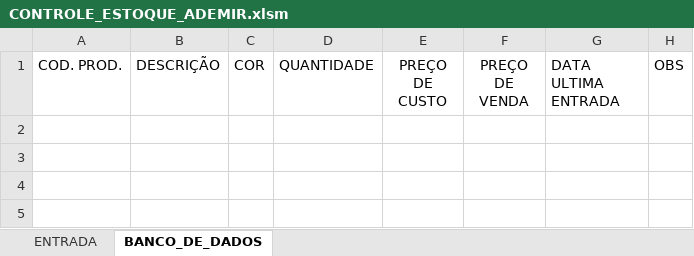
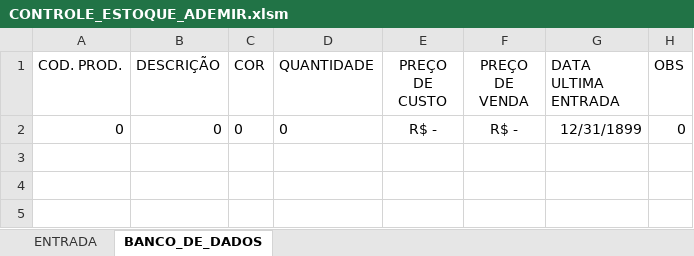
Before and after one commit to Gabriel0846/CodigosVBA, an Excel workbook: ADEMIR/CONTROLE_ESTOQUE_ADEMIR.xlsm, sheet BANCO_DE_DADOS, drawn as a sheet; only a part is shown; the shorter side is filled out with more unchanged rows; values as stored, in another font and other column widths than the file's, no borders; the diff names each change by its address in the sheet, - before the commit and + after, or states it on an @@ line.

Commit message:
atualização para formula de consulta

```diff
--- a/ADEMIR/CONTROLE_ESTOQUE_ADEMIR.xlsm (sheet BANCO_DE_DADOS)
+++ b/ADEMIR/CONTROLE_ESTOQUE_ADEMIR.xlsm (sheet BANCO_DE_DADOS)
+row 2: 0 | 0 | 0 | 0 | R$ - | R$ - | 12/31/1899 | 0
```
Also changed, not shown: formulas that keep their value.
